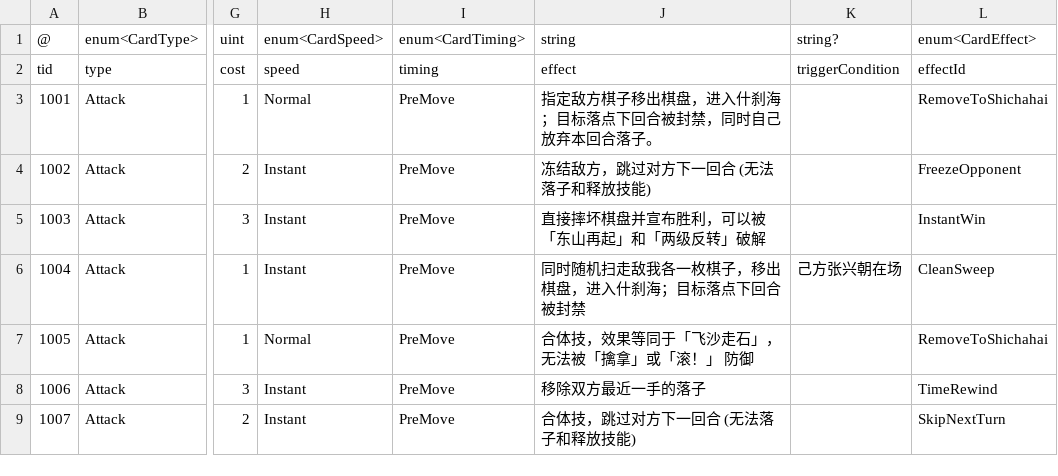
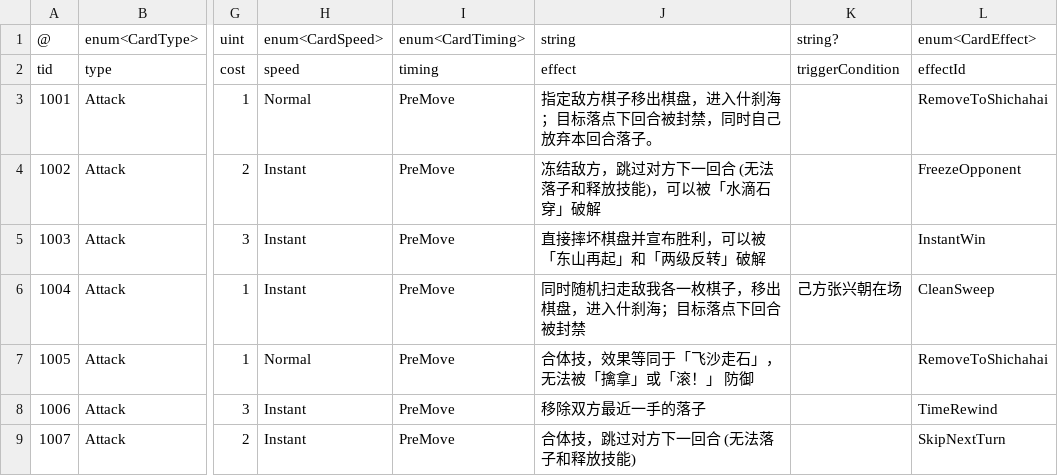
Before and after one commit to khgame/tables, a CSV file: example/game_07_skill_gomoku/cards.csv, drawn as a sheet; only a part is shown, gaps mark what is left out; the diff names each change by its address in the sheet, - before the commit and + after, or states it on an @@ line.

```diff
--- a/example/game_07_skill_gomoku/cards.csv
+++ b/example/game_07_skill_gomoku/cards.csv
-J4: 冻结敌方，跳过对方下一回合 (无法落子和释放技能)
+J4: 冻结敌方，跳过对方下一回合 (无法落子和释放技能)，可以被「水滴石穿」破解
```
Also changed, not shown: 5 other files.
